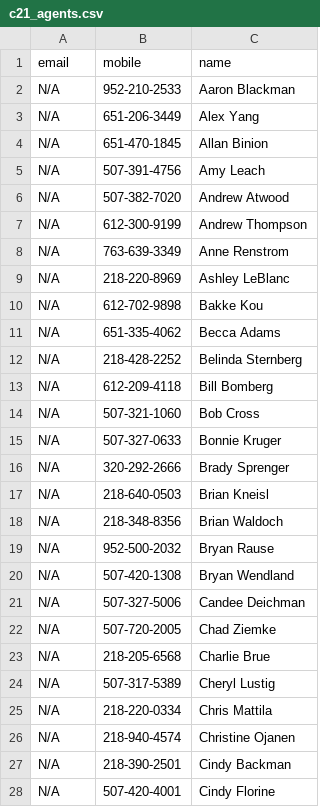
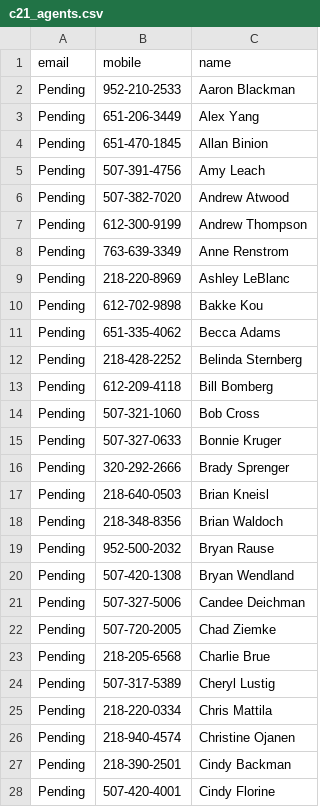
Before and after one commit to DuvenderSandhu/Scrapify, a CSV file: data/c21_agents.csv, drawn as a sheet; only a part is shown; the diff covers the shown part only.

```diff
--- a/data/c21_agents.csv
+++ b/data/c21_agents.csv
@@ -1,28 +1,28 @@
 email,mobile,name
-N/A,952-210-2533,Aaron Blackman
-N/A,651-206-3449,Alex Yang
-N/A,651-470-1845,Allan Binion
-N/A,507-391-4756,Amy Leach
-N/A,507-382-7020,Andrew Atwood
-N/A,612-300-9199,Andrew Thompson
-N/A,763-639-3349,Anne Renstrom
-N/A,218-220-8969,Ashley LeBlanc
-N/A,612-702-9898,Bakke Kou
-N/A,651-335-4062,Becca Adams
-N/A,218-428-2252,Belinda Sternberg
-N/A,612-209-4118,Bill Bomberg
-N/A,507-321-1060,Bob Cross
-N/A,507-327-0633,Bonnie Kruger
-N/A,320-292-2666,Brady Sprenger
-N/A,218-640-0503,Brian Kneisl
-N/A,218-348-8356,Brian Waldoch
-N/A,952-500-2032,Bryan Rause
-N/A,507-420-1308,Bryan Wendland
-N/A,507-327-5006,Candee Deichman
-N/A,507-720-2005,Chad Ziemke
-N/A,218-205-6568,Charlie Brue
-N/A,507-317-5389,Cheryl Lustig
-N/A,218-220-0334,Chris Mattila
-N/A,218-940-4574,Christine Ojanen
-N/A,218-390-2501,Cindy Backman
-N/A,507-420-4001,Cindy Florine
+Pending,952-210-2533,Aaron Blackman
+Pending,651-206-3449,Alex Yang
+Pending,651-470-1845,Allan Binion
+Pending,507-391-4756,Amy Leach
+Pending,507-382-7020,Andrew Atwood
+Pending,612-300-9199,Andrew Thompson
+Pending,763-639-3349,Anne Renstrom
+Pending,218-220-8969,Ashley LeBlanc
+Pending,612-702-9898,Bakke Kou
+Pending,651-335-4062,Becca Adams
+Pending,218-428-2252,Belinda Sternberg
+Pending,612-209-4118,Bill Bomberg
+Pending,507-321-1060,Bob Cross
+Pending,507-327-0633,Bonnie Kruger
+Pending,320-292-2666,Brady Sprenger
+Pending,218-640-0503,Brian Kneisl
+Pending,218-348-8356,Brian Waldoch
+Pending,952-500-2032,Bryan Rause
+Pending,507-420-1308,Bryan Wendland
+Pending,507-327-5006,Candee Deichman
+Pending,507-720-2005,Chad Ziemke
+Pending,218-205-6568,Charlie Brue
+Pending,507-317-5389,Cheryl Lustig
+Pending,218-220-0334,Chris Mattila
+Pending,218-940-4574,Christine Ojanen
+Pending,218-390-2501,Cindy Backman
+Pending,507-420-4001,Cindy Florine
```
Also changed, not shown: 144 edited cells elsewhere in this file, 4 other files.
